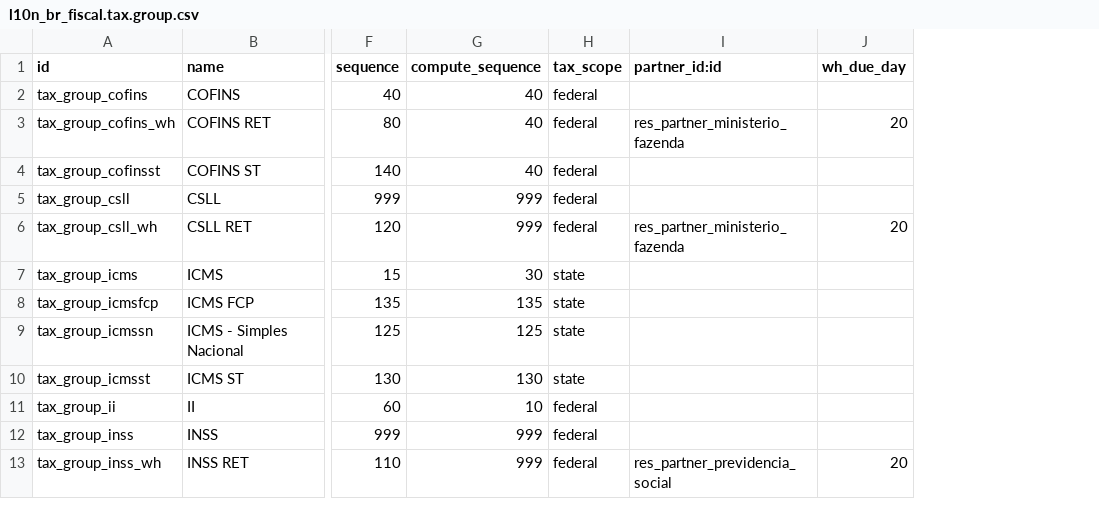
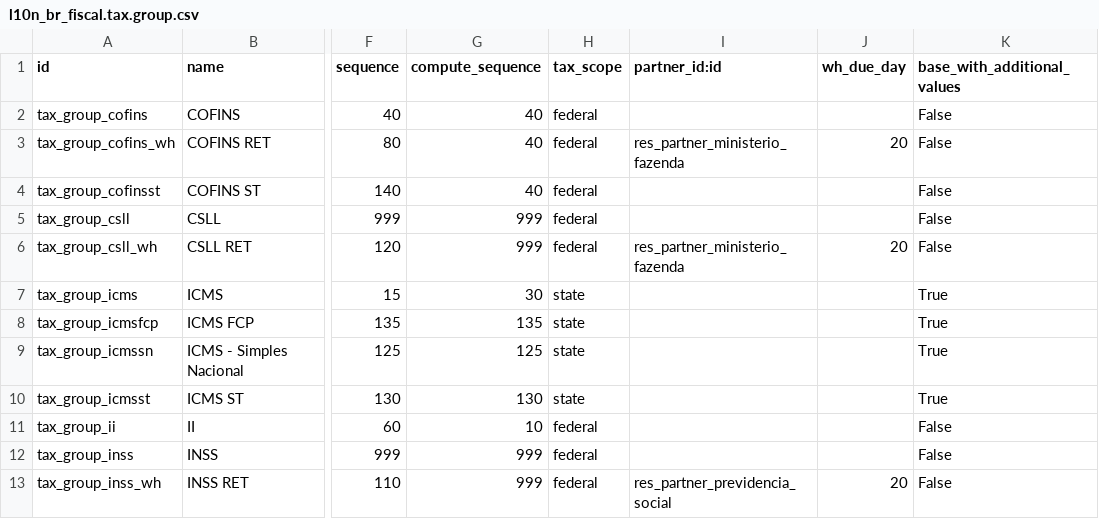
Before and after one commit to akretion/l10n-brazil, a CSV file: l10n_br_fiscal/data/l10n_br_fiscal.tax.group.csv, drawn as a sheet; only a part is shown, gaps mark what is left out; the diff names each change by its address in the sheet, - before the commit and + after, or states it on an @@ line.

Commit message:
Update fiscal group base_with_additional_values field

```diff
--- a/l10n_br_fiscal/data/l10n_br_fiscal.tax.group.csv
+++ b/l10n_br_fiscal/data/l10n_br_fiscal.tax.group.csv
+column K (base_with_additional_values), rows 2-13: False | False | False | False | False | True | True | True | True | False | False | False
```
